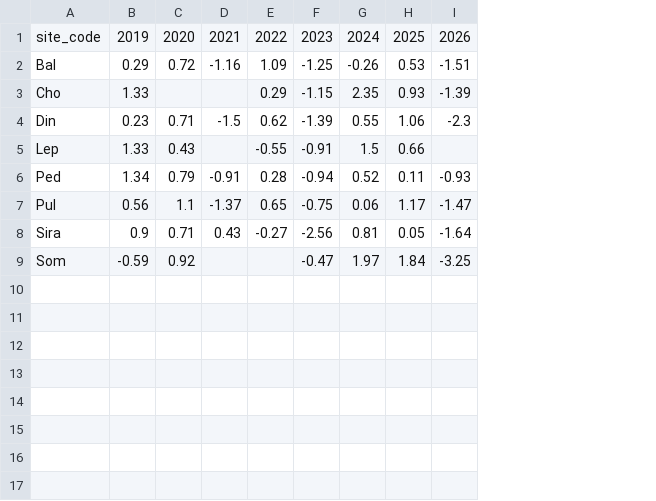
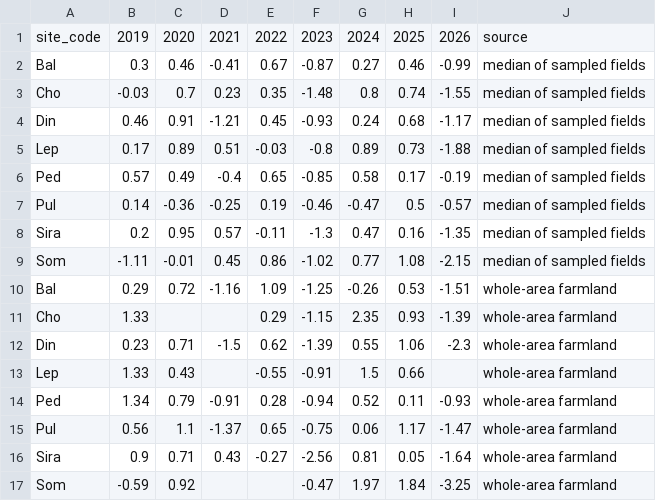
Before and after one commit to ARYAN3012-G/Sentinel2-Drought-Confirmation, a CSV file: results/lag/seasonal_vci.csv, drawn as a sheet; the diff names each change by its address in the sheet, - before the commit and + after, or states it on an @@ line.

```diff
--- a/results/lag/seasonal_vci.csv
+++ b/results/lag/seasonal_vci.csv
+column J, row 1: source; rows 10-17: all whole-area farmland
+row 2: Bal | 0.3 | 0.46 | -0.41 | 0.67 | -0.87 | 0.27 | 0.46 | -0.99 | median of sampled fields
+row 3: Cho | -0.03 | 0.7 | 0.23 | 0.35 | -1.48 | 0.8 | 0.74 | -1.55 | median of sampled fields
+row 4: Din | 0.46 | 0.91 | -1.21 | 0.45 | -0.93 | 0.24 | 0.68 | -1.17 | median of sampled fields
+row 5: Lep | 0.17 | 0.89 | 0.51 | -0.03 | -0.8 | 0.89 | 0.73 | -1.88 | median of sampled fields
+row 6: Ped | 0.57 | 0.49 | -0.4 | 0.65 | -0.85 | 0.58 | 0.17 | -0.19 | median of sampled fields
+row 7: Pul | 0.14 | -0.36 | -0.25 | 0.19 | -0.46 | -0.47 | 0.5 | -0.57 | median of sampled fields
+row 8: Sira | 0.2 | 0.95 | 0.57 | -0.11 | -1.3 | 0.47 | 0.16 | -1.35 | median of sampled fields
+row 9: Som | -1.11 | -0.01 | 0.45 | 0.86 | -1.02 | 0.77 | 1.08 | -2.15 | median of sampled fields
```
Also changed, not shown: results/events/drought_seasons.csv, results/lag/confirmation.csv, 2 other files.
